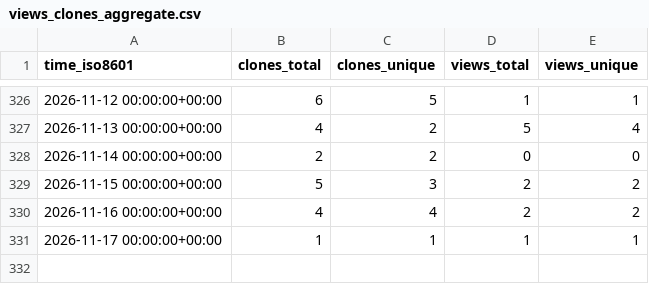
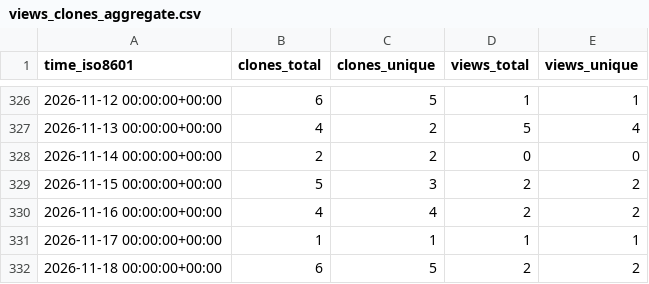
Before and after one commit to NFDI4Microbiota/KPI-data, a CSV file: BiBiServ/bibigrid/ghrs-data/views_clones_aggregate.csv, drawn as a sheet; only a part is shown, gaps mark what is left out; the diff names each change by its address in the sheet, - before the commit and + after, or states it on an @@ line.

```diff
--- a/BiBiServ/bibigrid/ghrs-data/views_clones_aggregate.csv
+++ b/BiBiServ/bibigrid/ghrs-data/views_clones_aggregate.csv
+row 332: 2026-11-18 00:00:00+00:00 | 6 | 5 | 2 | 2
```
Also changed, not shown: 1 other file.
